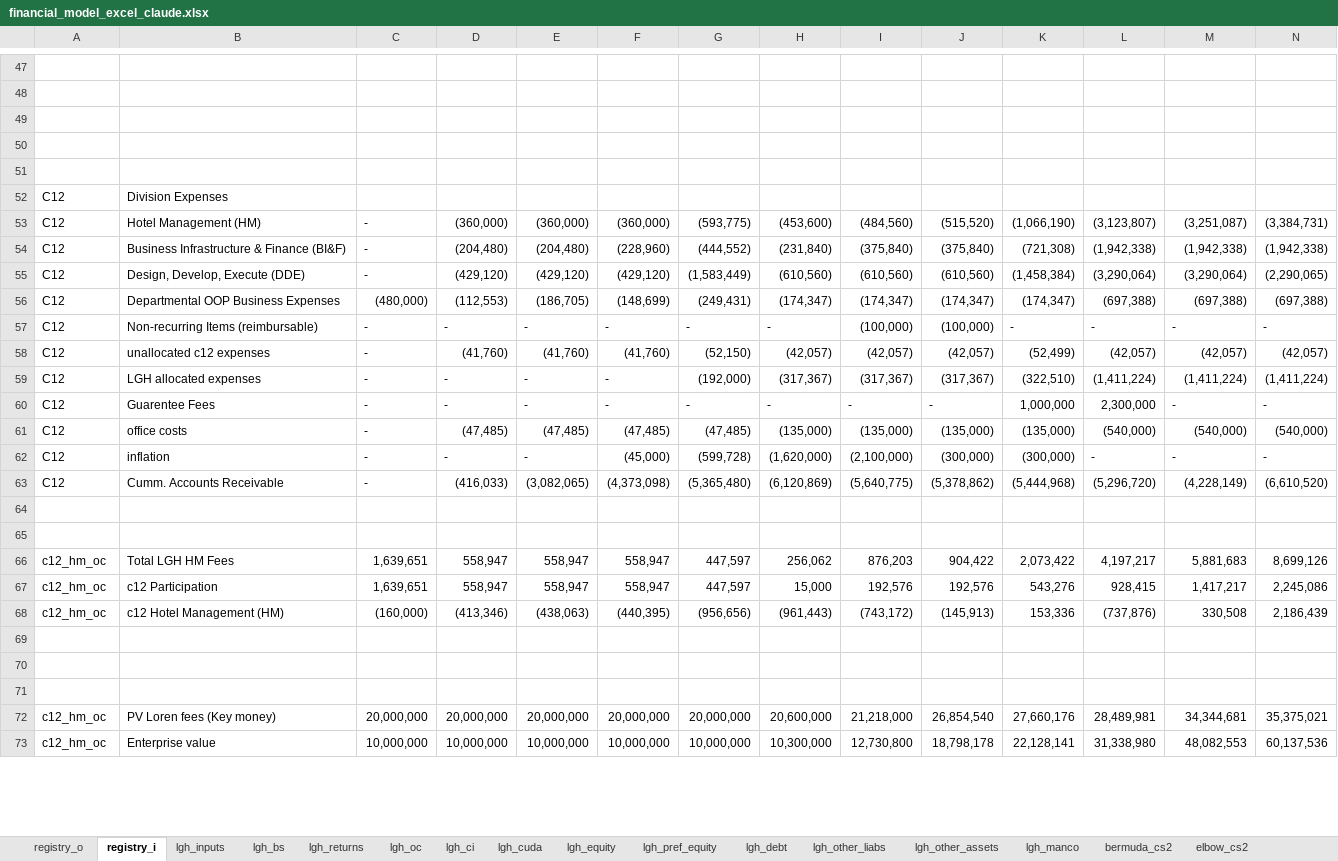
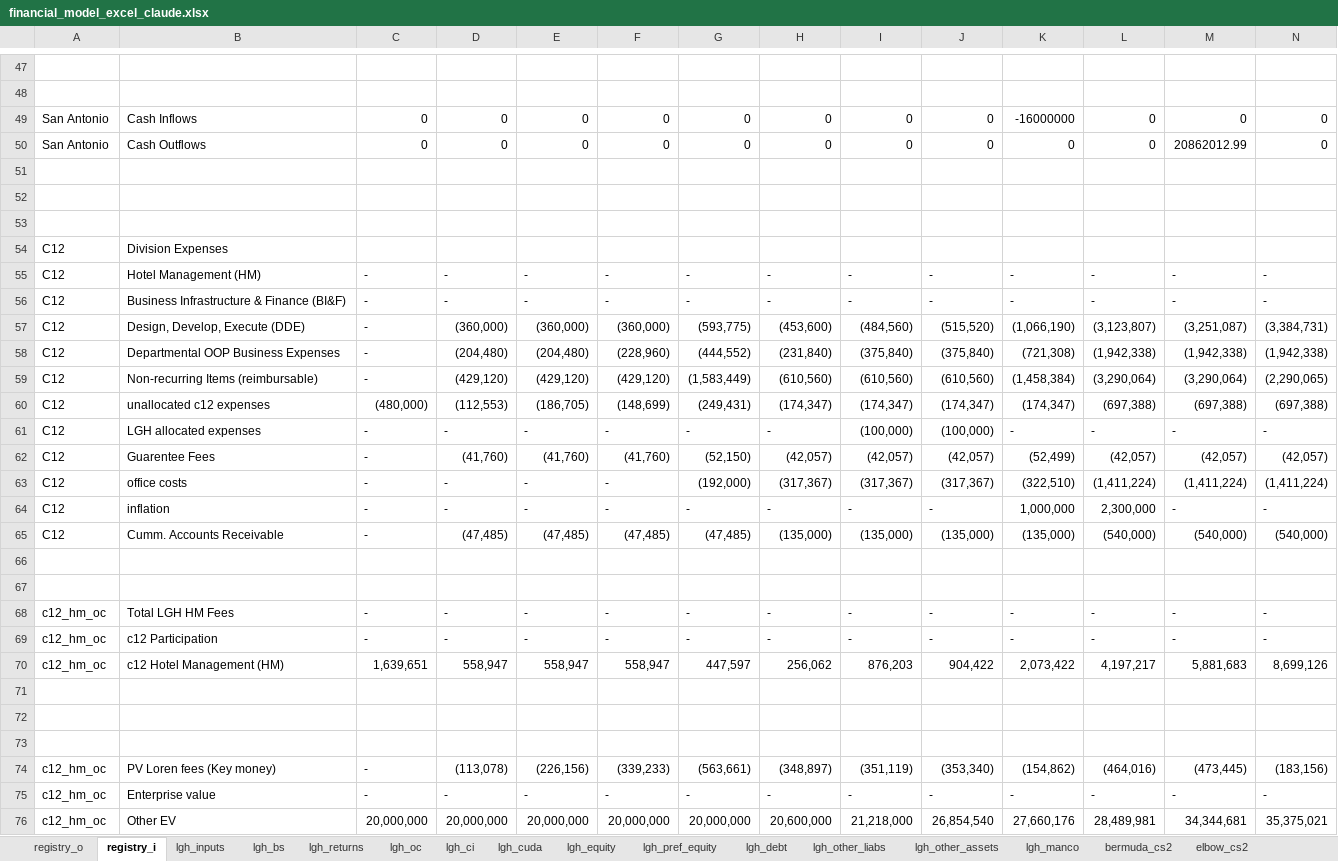
Before and after one commit to SKcoder01/lgh-financial-model, an Excel workbook: financial_model_excel_claude.xlsx, sheet registry_i, drawn as a sheet; only a part is shown, gaps mark what is left out; values as stored, in another font and other column widths than the file's, no cell formats; removed rows and columns are numbered as before the commit, all else as after; rows hold the shown columns only; the diff covers the shown part only; the diff names each change by its address in the sheet, - before the commit and + after, or states it on an @@ line.

Commit message:
1003am 5/12 before claude fixes registry referencing

```diff
--- a/financial_model_excel_claude.xlsx (sheet registry_i)
+++ b/financial_model_excel_claude.xlsx (sheet registry_i)
+row 49: San Antonio | Cash Inflows | 0 | 0 | 0 | 0 | 0 | 0 | 0 | 0 | -16000000 | 0 | 0 | 0
+row 50: San Antonio | Cash Outflows | 0 | 0 | 0 | 0 | 0 | 0 | 0 | 0 | 0 | 0 | 20862012.99 | 0
+row 55: C12 | Hotel Management (HM) | - | - | - | - | - | - | - | - | - | - | - | -
+row 56: C12 | Business Infrastructure & Finance (BI&F) | - | - | - | - | - | - | - | - | - | - | - | -
-B57: Hotel Management (HM)
+B57: Design, Develop, Execute (DDE)
-B58: Business Infrastructure & Finance (BI&F)
+B58: Departmental OOP Business Expenses
-B59: Design, Develop, Execute (DDE)
+B59: Non-recurring Items (reimbursable)
-B60: Departmental OOP Business Expenses
+B60: unallocated c12 expenses
-B61: Non-recurring Items (reimbursable)
+B61: LGH allocated expenses
-B62: unallocated c12 expenses
+B62: Guarentee Fees
-B63: LGH allocated expenses
+B63: office costs
-B64: Guarentee Fees
+B64: inflation
-B65: office costs
+B65: Cumm. Accounts Receivable
-row 62: C12 | inflation | - | - | - | (45,000) | (599,728) | (1,620,000) | (2,100,000) | (300,000) | (300,000) | - | - | -
-row 63: C12 | Cumm. Accounts Receivable | - | (416,033) | (3,082,065) | (4,373,098) | (5,365,480) | (6,120,869) | (5,640,775) | (5,378,862) | (5,444,968) | (5,296,720) | (4,228,149) | (6,610,520)
+row 68: c12_hm_oc | Total LGH HM Fees | - | - | - | - | - | - | - | - | - | - | - | -
+row 69: c12_hm_oc | c12 Participation | - | - | - | - | - | - | - | - | - | - | - | -
-B70: Total LGH HM Fees
+B70: c12 Hotel Management (HM)
-row 67: c12_hm_oc | c12 Participation | 1,639,651 | 558,947 | 558,947 | 558,947 | 447,597 | 15,000 | 192,576 | 192,576 | 543,276 | 928,415 | 1,417,217 | 2,245,086
-row 68: c12_hm_oc | c12 Hotel Management (HM) | (160,000) | (413,346) | (438,063) | (440,395) | (956,656) | (961,443) | (743,172) | (145,913) | 153,336 | (737,876) | 330,508 | 2,186,439
+row 74: c12_hm_oc | PV Loren fees (Key money) | - | (113,078) | (226,156) | (339,233) | (563,661) | (348,897) | (351,119) | (353,340) | (154,862) | (464,016) | (473,445) | (183,156)
+row 75: c12_hm_oc | Enterprise value | - | - | - | - | - | - | - | - | - | - | - | -
-B76: PV Loren fees (Key money)
+B76: Other EV
-row 73: c12_hm_oc | Enterprise value | 10,000,000 | 10,000,000 | 10,000,000 | 10,000,000 | 10,000,000 | 10,300,000 | 12,730,800 | 18,798,178 | 22,128,141 | 31,338,980 | 48,082,553 | 60,137,536
```
Also changed, not shown: 50 added rows, 33 removed rows and 82 edited cells elsewhere in this sheet, sheet lgh_pref_equity, sheet lgh_bs, sheet lgh_oc, sheet lgh_returns, sheet registry_o, sheet bermuda_cs2, 17 more sheets, cell formats, formulas that keep their value, hidden cells, 1 other file.
